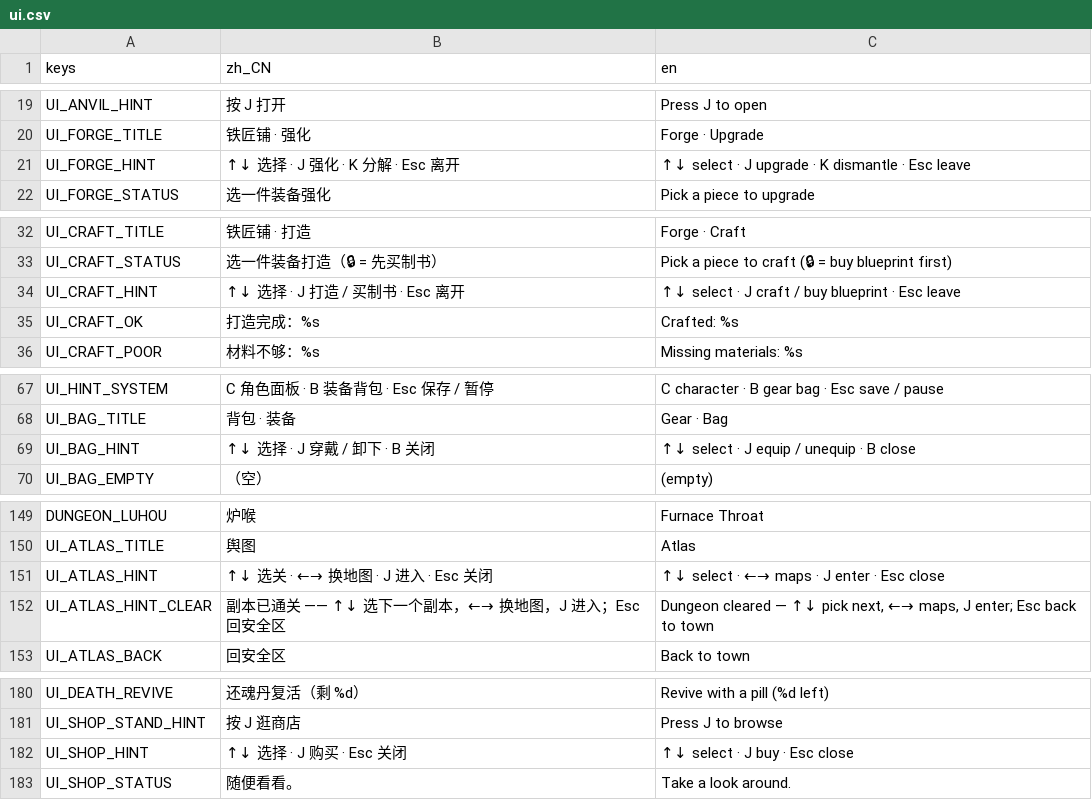
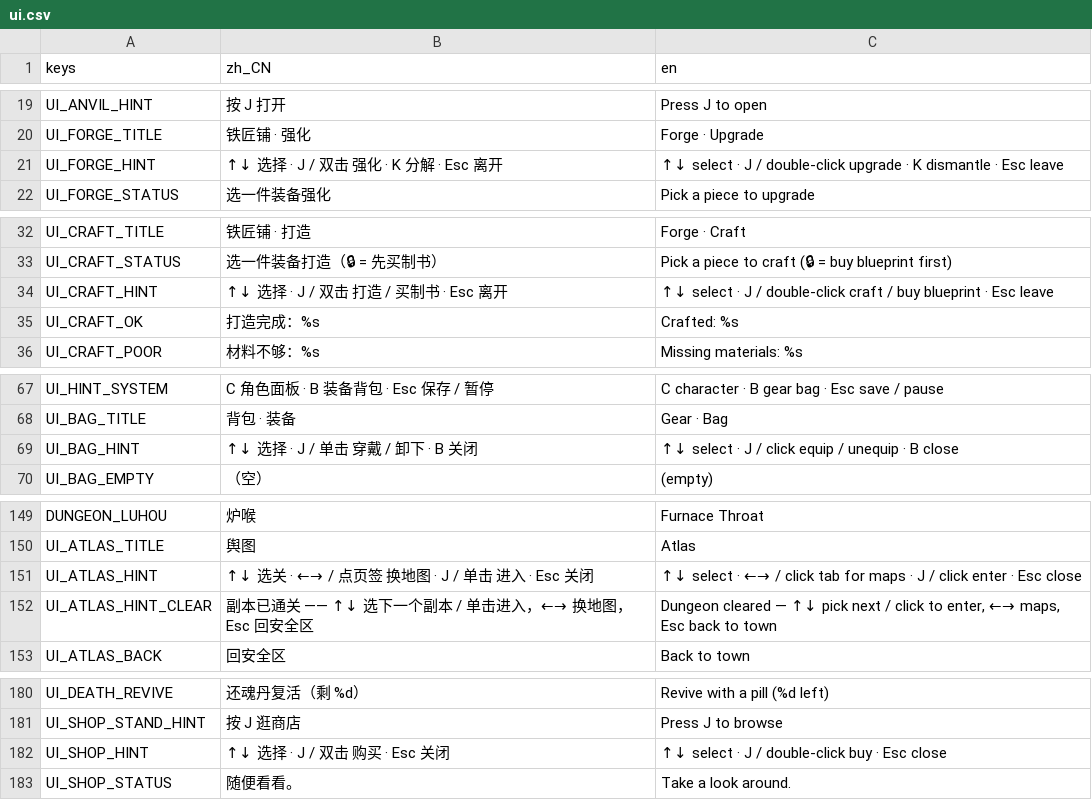
Before and after one commit to aachean/bailian, a CSV file: data/i18n/ui.csv, drawn as a sheet; only a part is shown, gaps mark what is left out.

```diff
--- a/data/i18n/ui.csv
+++ b/data/i18n/ui.csv
@@ -20,3 +20,3 @@ UI_ANVIL_HINT,"按 J 打开","Press J to open"
 UI_FORGE_TITLE,"铁匠铺 · 强化","Forge · Upgrade"
-UI_FORGE_HINT,"↑↓ 选择　·　J 强化　·　K 分解　·　Esc 离开","↑↓ select　·　J upgrade　·　K dismantle　·　Esc leave"
+UI_FORGE_HINT,"↑↓ 选择　·　J / 双击 强化　·　K 分解　·　Esc 离开","↑↓ select　·　J / double-click upgrade　·　K dismantle　·　Esc leave"
 UI_FORGE_STATUS,"选一件装备强化","Pick a piece to upgrade"
@@ -33,3 +33,3 @@ UI_CRAFT_TITLE,"铁匠铺 · 打造","Forge · Craft"
 UI_CRAFT_STATUS,"选一件装备打造（🔒 = 先买制书）","Pick a piece to craft (🔒 = buy blueprint first)"
-UI_CRAFT_HINT,"↑↓ 选择　·　J 打造 / 买制书　·　Esc 离开","↑↓ select　·　J craft / buy blueprint　·　Esc leave"
+UI_CRAFT_HINT,"↑↓ 选择　·　J / 双击 打造 / 买制书　·　Esc 离开","↑↓ select　·　J / double-click craft / buy blueprint　·　Esc leave"
 UI_CRAFT_OK,"打造完成：%s","Crafted: %s"
@@ -68,3 +68,3 @@ UI_HINT_SYSTEM,"C 角色面板　·　B 装备背包　·　Esc 保存 / 暂停"
 UI_BAG_TITLE,"背包 · 装备","Gear · Bag"
-UI_BAG_HINT,"↑↓ 选择　·　J 穿戴 / 卸下　·　B 关闭","↑↓ select　·　J equip / unequip　·　B close"
+UI_BAG_HINT,"↑↓ 选择　·　J / 单击 穿戴 / 卸下　·　B 关闭","↑↓ select　·　J / click equip / unequip　·　B close"
 UI_BAG_EMPTY,"（空）","(empty)"
@@ -150,4 +150,4 @@ DUNGEON_LUHOU,"炉喉","Furnace Throat"
 UI_ATLAS_TITLE,"舆图","Atlas"
-UI_ATLAS_HINT,"↑↓ 选关　·　←→ 换地图　·　J 进入　·　Esc 关闭","↑↓ select　·　←→ maps　·　J enter　·　Esc close"
-UI_ATLAS_HINT_CLEAR,"副本已通关 —— ↑↓ 选下一个副本，←→ 换地图，J 进入；Esc 回安全区","Dungeon cleared — ↑↓ pick next, ←→ maps, J enter; Esc back to town"
+UI_ATLAS_HINT,"↑↓ 选关　·　←→ / 点页签 换地图　·　J / 单击 进入　·　Esc 关闭","↑↓ select　·　←→ / click tab for maps　·　J / click enter　·　Esc close"
+UI_ATLAS_HINT_CLEAR,"副本已通关 —— ↑↓ 选下一个副本 / 单击进入，←→ 换地图，Esc 回安全区","Dungeon cleared — ↑↓ pick next / click to enter, ←→ maps, Esc back to town"
 UI_ATLAS_BACK,"回安全区","Back to town"
@@ -181,3 +181,3 @@ UI_DEATH_REVIVE,"还魂丹复活（剩 %d）","Revive with a pill (%d left)"
 UI_SHOP_STAND_HINT,"按 J 逛商店","Press J to browse"
-UI_SHOP_HINT,"↑↓ 选择　·　J 购买　·　Esc 关闭","↑↓ select　·　J buy　·　Esc close"
+UI_SHOP_HINT,"↑↓ 选择　·　J / 双击 购买　·　Esc 关闭","↑↓ select　·　J / double-click buy　·　Esc close"
 UI_SHOP_STATUS,"随便看看。","Take a look around."
```
Also changed, not shown: 2 other files.
